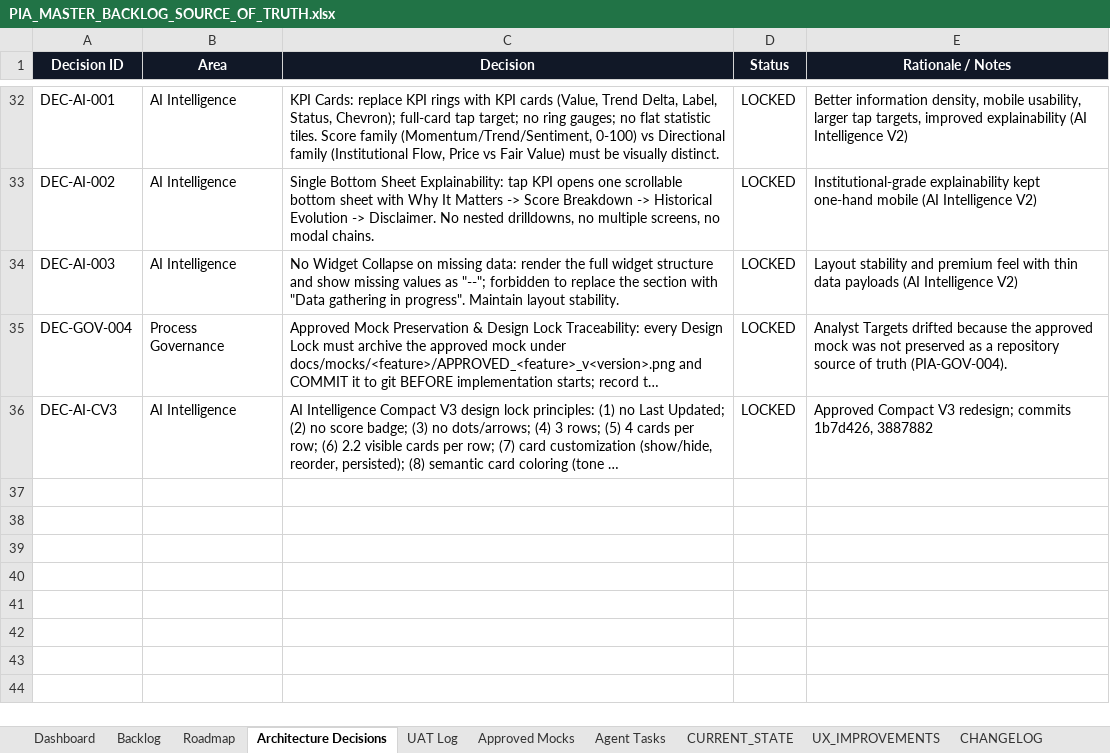
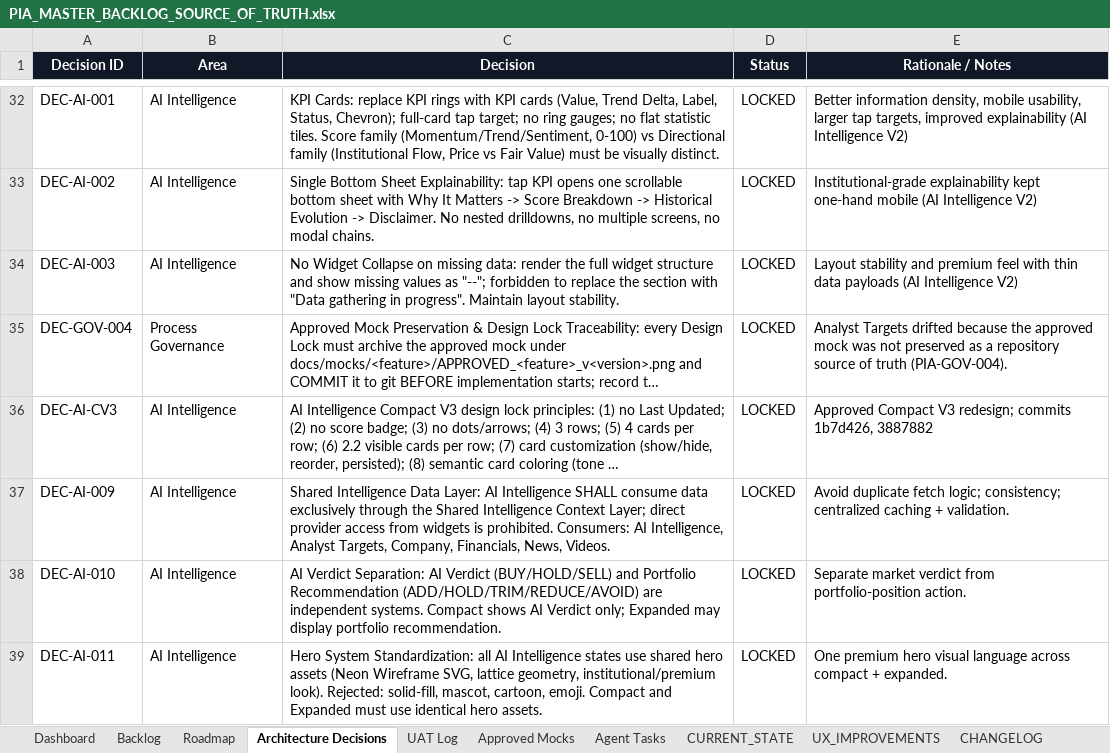
Before and after one commit to parmpr-ai/personal-investment-agent, an Excel workbook: docs/PIA_MASTER_BACKLOG_SOURCE_OF_TRUTH.xlsx, sheet Architecture Decisions, drawn as a sheet; only a part is shown, gaps mark what is left out; long unchanged cells end in …; values as stored, in another font and other column widths than the file's, no borders; table styles not drawn; the diff names each change by its address in the sheet, - before the commit and + after, or states it on an @@ line.

```diff
--- a/docs/PIA_MASTER_BACKLOG_SOURCE_OF_TRUTH.xlsx (sheet Architecture Decisions)
+++ b/docs/PIA_MASTER_BACKLOG_SOURCE_OF_TRUTH.xlsx (sheet Architecture Decisions)
+row 37: DEC-AI-009 | AI Intelligence | Shared Intelligence Data Layer: AI Intelligence SHALL consume data exclusively through the Shared Intelligence Context Layer; direct provider access from widgets is prohibited. Consumers: AI Intelligence, Analyst Targets, Company, Financials, News, Videos. | LOCKED | Avoid duplicate fetch logic; consistency; centralized caching + validation.
+row 38: DEC-AI-010 | AI Intelligence | AI Verdict Separation: AI Verdict (BUY/HOLD/SELL) and Portfolio Recommendation (ADD/HOLD/TRIM/REDUCE/AVOID) are independent systems. Compact shows AI Verdict only; Expanded may display portfolio recommendation. | LOCKED | Separate market verdict from portfolio-position action.
+row 39: DEC-AI-011 | AI Intelligence | Hero System Standardization: all AI Intelligence states use shared hero assets (Neon Wireframe SVG, lattice geometry, institutional/premium look). Rejected: solid-fill, mascot, cartoon, emoji. Compact and Expanded must use identical hero assets. | LOCKED | One premium hero visual language across compact + expanded.
```
Also changed, not shown: sheet Backlog, sheet CHANGELOG, 8 other files.
